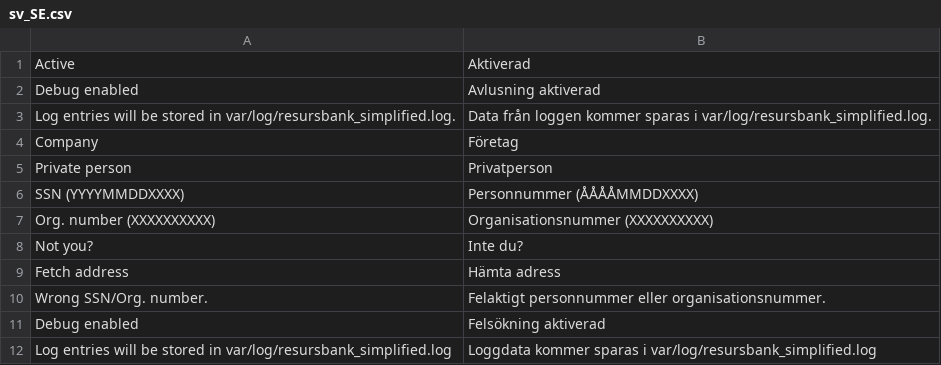
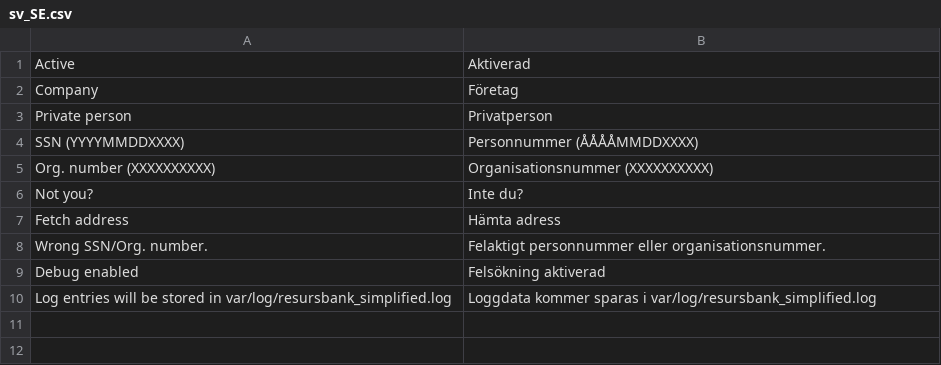
Before and after one commit to developerfromjokela/resursbank-magento2-simplified, a CSV file: i18n/sv_SE.csv, drawn as a sheet; the diff names each change by its address in the sheet, - before the commit and + after, or states it on an @@ line.

```diff
--- a/i18n/sv_SE.csv
+++ b/i18n/sv_SE.csv
-row 2: Debug enabled | Avlusning aktiverad
-row 3: Log entries will be stored in var/log/resursbank_simplified.log. | Data från loggen kommer sparas i var/log/resursbank_simplified.log.
```
Also changed, not shown: 3 other files.
